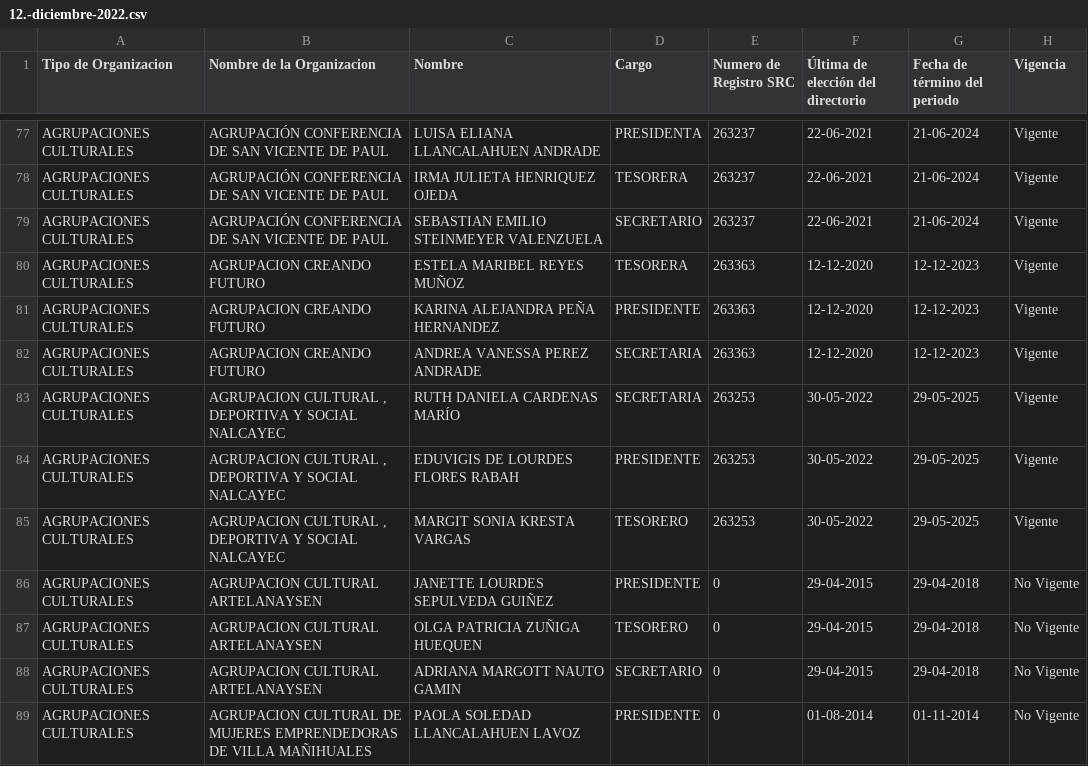
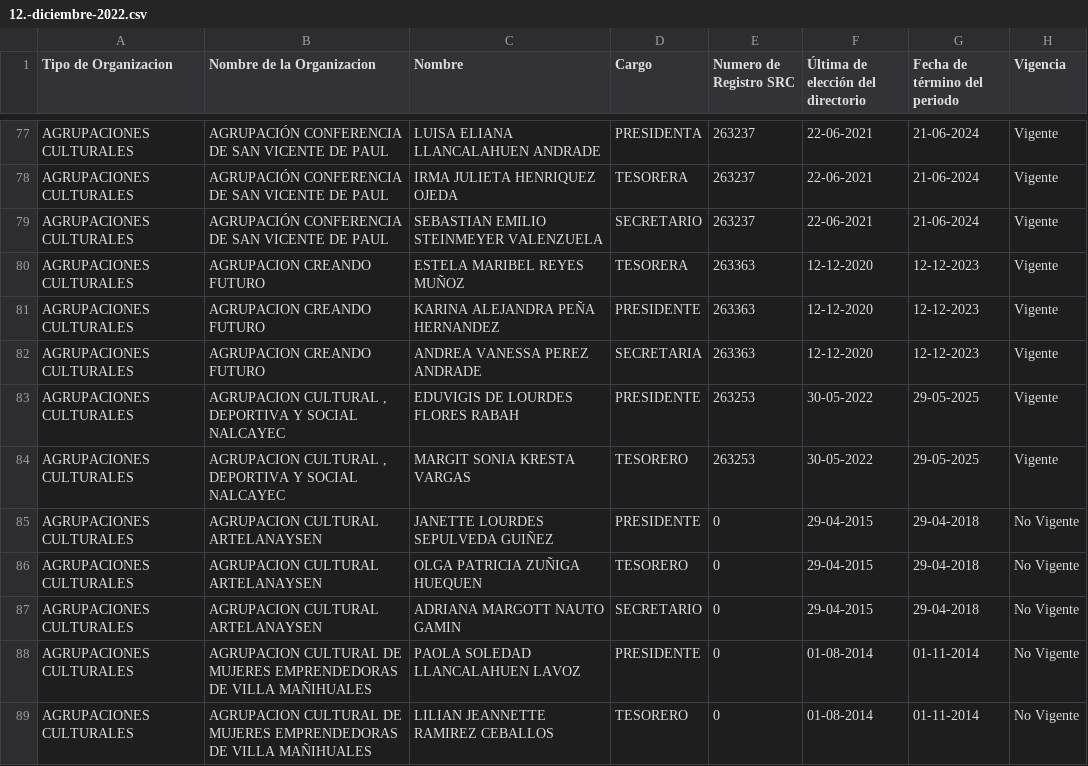
Before and after one commit to MCadagan/ing_de_datos, a CSV file: 12.-diciembre-2022.csv, drawn as a sheet; only a part is shown, gaps mark what is left out; the shorter side is filled out with more unchanged rows; the diff names each change by its address in the sheet, - before the commit and + after, or states it on an @@ line.

Commit message:
Add files via upload

```diff
--- a/12.-diciembre-2022.csv
+++ b/12.-diciembre-2022.csv
-row 83: AGRUPACIONES CULTURALES | AGRUPACION CULTURAL , DEPORTIVA Y SOCIAL NALCAYEC | RUTH DANIELA CARDENAS MARÍO | SECRETARIA | 263253 | 30-05-2022 | 29-05-2025 | Vigente
```
